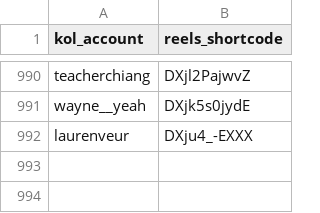
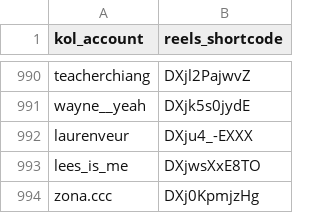
Before and after one commit to sabina-lu/reels-scraping, a CSV file: data/reels_static_info.csv, drawn as a sheet; only a part is shown, gaps mark what is left out; the diff names each change by its address in the sheet, - before the commit and + after, or states it on an @@ line.

```diff
--- a/data/reels_static_info.csv
+++ b/data/reels_static_info.csv
+row 993: lees_is_me | DXjwsXxE8TO
+row 994: zona.ccc | DXj0KpmjzHg
```
Also changed, not shown: data/profile_post_state.csv.
